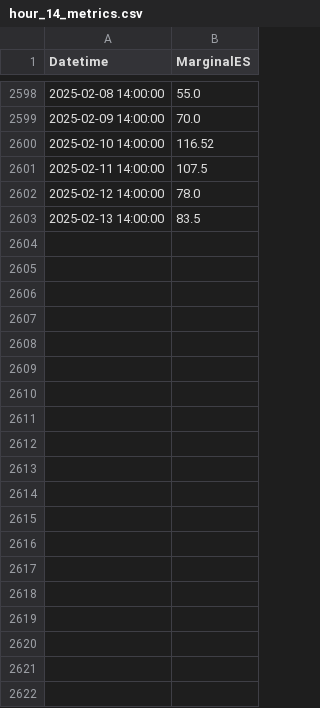
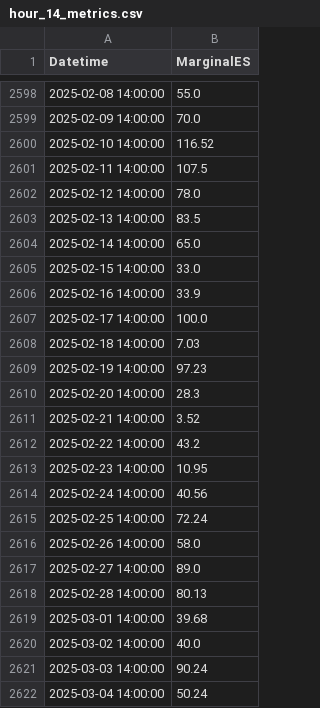
Before and after one commit to rodrigodelama/TFG, a CSV file: data/hour_14_metrics.csv, drawn as a sheet; only a part is shown, gaps mark what is left out; the diff covers the shown part only.

```diff
--- a/data/hour_14_metrics.csv
+++ b/data/hour_14_metrics.csv
@@ -2603 +2603,20 @@ Datetime,MarginalES
 2025-02-13 14:00:00,83.5
+2025-02-14 14:00:00,65.0
+2025-02-15 14:00:00,33.0
+2025-02-16 14:00:00,33.9
+2025-02-17 14:00:00,100.0
+2025-02-18 14:00:00,7.03
+2025-02-19 14:00:00,97.23
+2025-02-20 14:00:00,28.3
+2025-02-21 14:00:00,3.52
+2025-02-22 14:00:00,43.2
+2025-02-23 14:00:00,10.95
+2025-02-24 14:00:00,40.56
+2025-02-25 14:00:00,72.24
+2025-02-26 14:00:00,58.0
+2025-02-27 14:00:00,89.0
+2025-02-28 14:00:00,80.13
+2025-03-01 14:00:00,39.68
+2025-03-02 14:00:00,40.0
+2025-03-03 14:00:00,90.24
+2025-03-04 14:00:00,50.24
```
Also changed, not shown: 14 added rows elsewhere in this file, data/hour_14_metrics_old.csv, data/return_data.csv, 9 other files.
